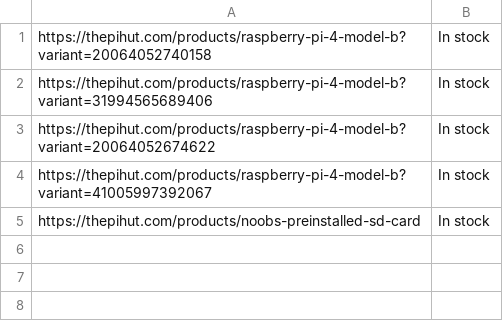
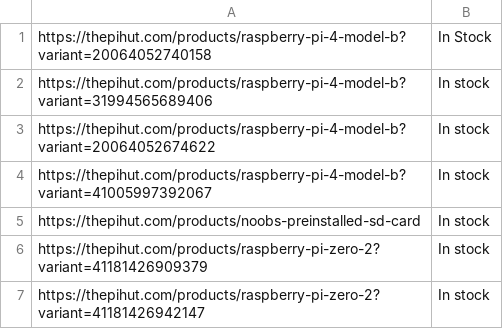
Before and after one commit to Dr-Passmore/Check-for-change, a CSV file: targets.csv, drawn as a sheet.

```diff
--- a/targets.csv
+++ b/targets.csv
@@ -1,2 +1,2 @@
-https://thepihut.com/products/raspberry-pi-4-model-b?variant=20064052740158,In stock
+https://thepihut.com/products/raspberry-pi-4-model-b?variant=20064052740158,In Stock
 https://thepihut.com/products/raspberry-pi-4-model-b?variant=31994565689406,In stock
@@ -5 +5,3 @@ https://thepihut.com/products/raspberry-pi-4-model-b?variant=41005997392067,In s
 https://thepihut.com/products/noobs-preinstalled-sd-card,In stock
+https://thepihut.com/products/raspberry-pi-zero-2?variant=41181426909379,In stock
+https://thepihut.com/products/raspberry-pi-zero-2?variant=41181426942147, In stock
```
Also changed, not shown: 3 other files.
